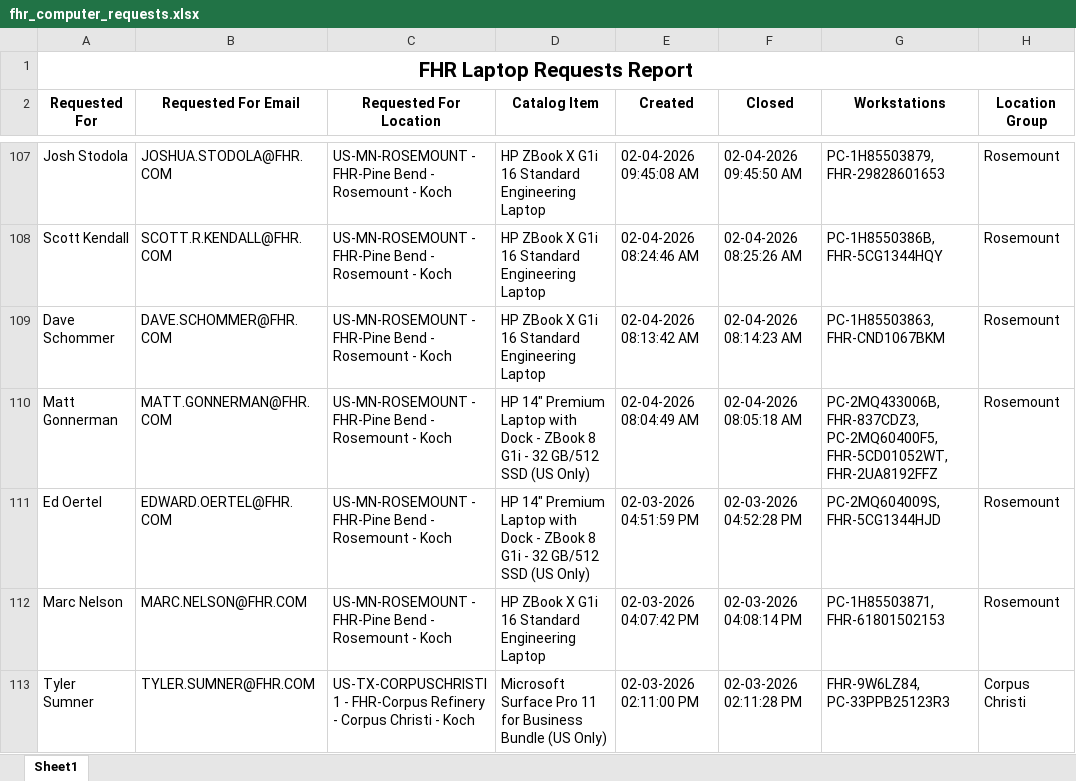
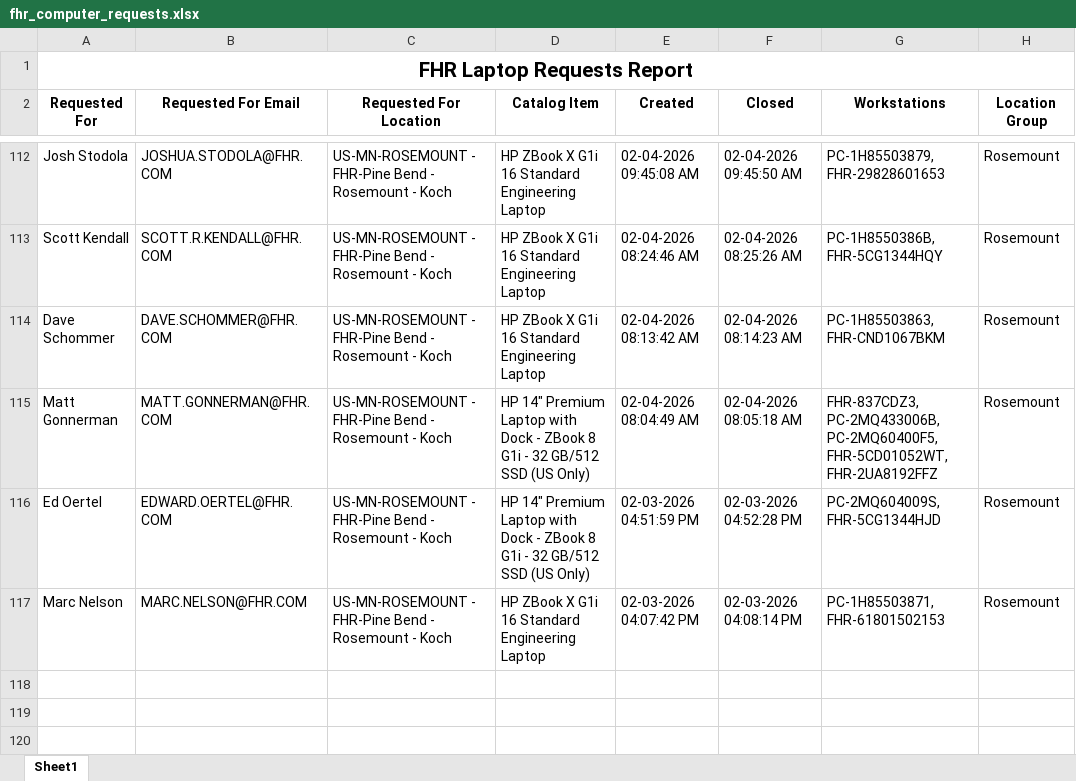
Before and after one commit to ellis-massey-FHR/fhr-device-audit, an Excel workbook: output/fhr_computer_requests.xlsx, sheet Sheet1, drawn as a sheet; only a part is shown, gaps mark what is left out; values as stored, in another font and other column widths than the file's, no borders; charts and pictures not drawn; removed rows and columns are numbered as before the commit, all else as after; the diff covers the shown part only; the diff names each change by its address in the sheet, - before the commit and + after, or states it on an @@ line.

```diff
--- a/output/fhr_computer_requests.xlsx (sheet Sheet1)
+++ b/output/fhr_computer_requests.xlsx (sheet Sheet1)
-G115 (Workstations): PC-2MQ433006B, FHR-837CDZ3, PC-2MQ60400F5, FHR-5CD01052WT,…
+G115 (Workstations): FHR-837CDZ3, PC-2MQ433006B, PC-2MQ60400F5, FHR-5CD01052WT,…
-row 113: Tyler Sumner | TYLER.SUMNER@FHR.COM | US-TX-CORPUSCHRISTI1 - FHR-Corpus Refinery - Corpus Christi - Koch | Microsoft Surface Pro 11 for Business Bundle (US Only) | 02-03-2026 02:11:00 PM | 02-03-2026 02:11:28 PM | FHR-9W6LZ84, PC-33PPB25123R3 | Corpus Christi
```
Also changed, not shown: 5 added rows, 4 removed rows and 18 edited cells elsewhere in this sheet.
